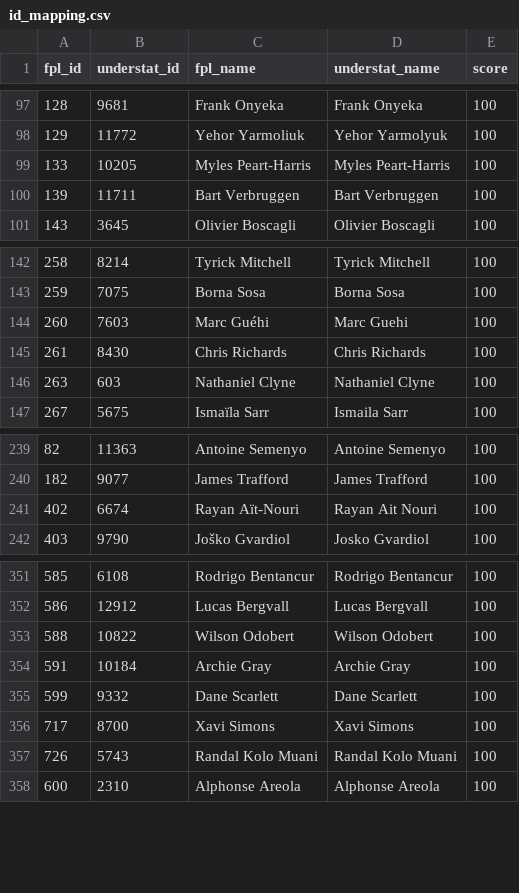
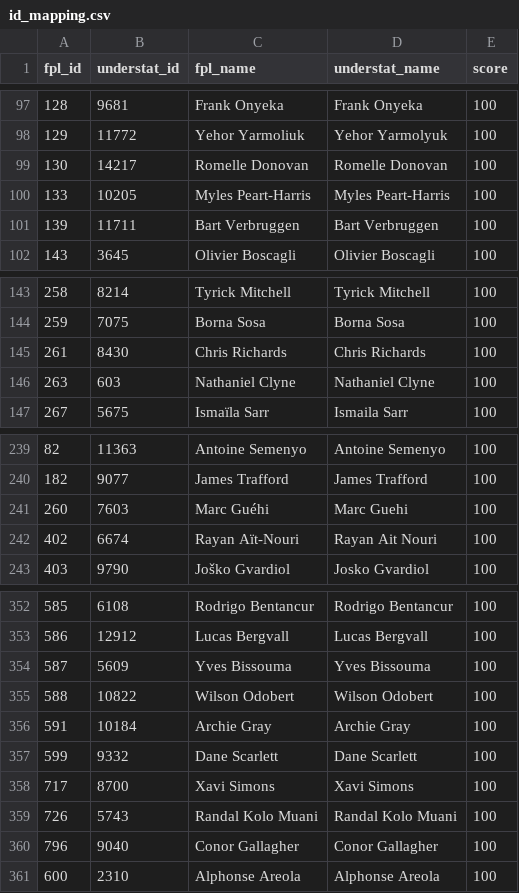
Before and after one commit to PaulKumswa/FPL-Wizard, a CSV file: data/processed/id_mapping.csv, drawn as a sheet; only a part is shown, gaps mark what is left out.

```diff
--- a/data/processed/id_mapping.csv
+++ b/data/processed/id_mapping.csv
@@ -98,2 +98,3 @@ fpl_id,understat_id,fpl_name,understat_name,score
 129,11772,Yehor Yarmoliuk,Yehor Yarmolyuk,100
+130,14217,Romelle Donovan,Romelle Donovan,100
 133,10205,Myles Peart-Harris,Myles Peart-Harris,100
@@ -143,3 +144,2 @@ fpl_id,understat_id,fpl_name,understat_name,score
 259,7075,Borna Sosa,Borna Sosa,100
-260,7603,Marc Guéhi,Marc Guehi,100
 261,8430,Chris Richards,Chris Richards,100
@@ -240,2 +240,3 @@ fpl_id,understat_id,fpl_name,understat_name,score
 182,9077,James Trafford,James Trafford,100
+260,7603,Marc Guéhi,Marc Guehi,100
 402,6674,Rayan Aït-Nouri,Rayan Ait Nouri,100
@@ -352,2 +353,3 @@ fpl_id,understat_id,fpl_name,understat_name,score
 586,12912,Lucas Bergvall,Lucas Bergvall,100
+587,5609,Yves Bissouma,Yves Bissouma,100
 588,10822,Wilson Odobert,Wilson Odobert,100
@@ -357,2 +359,3 @@ fpl_id,understat_id,fpl_name,understat_name,score
 726,5743,Randal Kolo Muani,Randal Kolo Muani,100
+796,9040,Conor Gallagher,Conor Gallagher,100
 600,2310,Alphonse Areola,Alphonse Areola,100
```
Also changed, not shown: data/processed/inference_data.csv, 17 other files.
